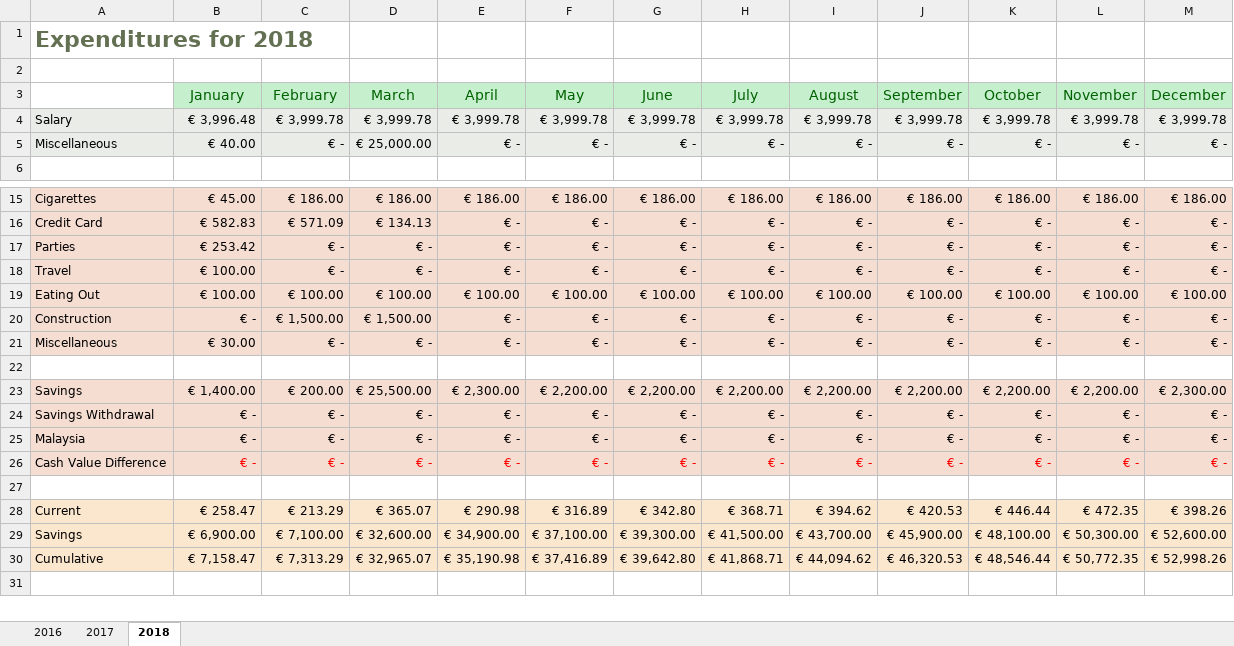
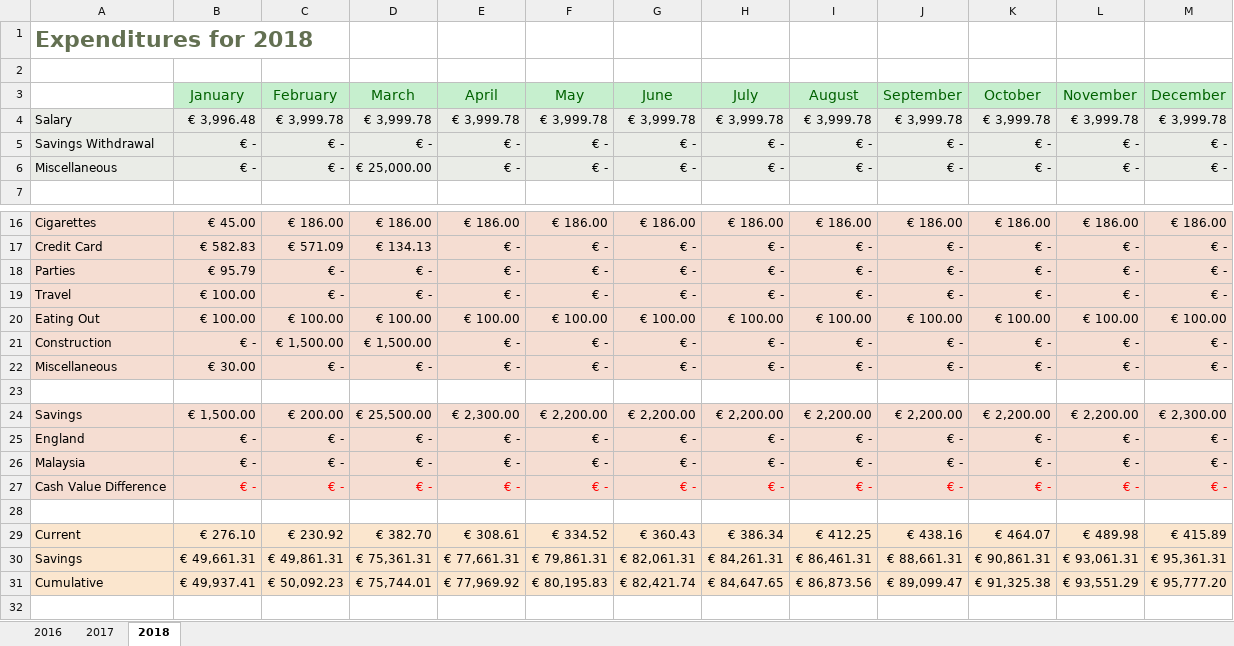
Before and after one commit to faezridzal/BudgetAssistant, an Excel workbook: Faez.BudgetAssistant.Excel.UnitTests/Files/Budget.xlsx, sheet 2018, drawn as a sheet; only a part is shown, gaps mark what is left out; values as stored, in another font and other column widths than the file's, no borders; removed rows and columns are numbered as before the commit, all else as after; the diff names each change by its address in the sheet, - before the commit and + after, or states it on an @@ line.

```diff
--- a/Faez.BudgetAssistant.Excel.UnitTests/Files/Budget.xlsx (sheet 2018)
+++ b/Faez.BudgetAssistant.Excel.UnitTests/Files/Budget.xlsx (sheet 2018)
+row 5: Savings Withdrawal | € - | € - | € - | € - | € - | € - | € - | € - | € - | € - | € - | € -
-B6 (January): € 40.00
+B6 (January): € -
-B18 (January): € 253.42
+B18 (January): € 95.79
-B24 (January): € 1,400.00
+B24 (January): € 1,500.00
-A25: Savings Withdrawal
+A25: England
-row 28: Current | € 258.47 | € 213.29 | € 365.07 | € 290.98 | € 316.89 | € 342.80 | € 368.71 | € 394.62 | € 420.53 | € 446.44 | € 472.35 | € 398.26
-row 29: Savings | € 6,900.00 | € 7,100.00 | € 32,600.00 | € 34,900.00 | € 37,100.00 | € 39,300.00 | € 41,500.00 | € 43,700.00 | € 45,900.00 | € 48,100.00 | € 50,300.00 | € 52,600.00
-row 30: Cumulative | € 7,158.47 | € 7,313.29 | € 32,965.07 | € 35,190.98 | € 37,416.89 | € 39,642.80 | € 41,868.71 | € 44,094.62 | € 46,320.53 | € 48,546.44 | € 50,772.35 | € 52,998.26
+row 29: Current | € 276.10 | € 230.92 | € 382.70 | € 308.61 | € 334.52 | € 360.43 | € 386.34 | € 412.25 | € 438.16 | € 464.07 | € 489.98 | € 415.89
+row 30: Savings | € 49,661.31 | € 49,861.31 | € 75,361.31 | € 77,661.31 | € 79,861.31 | € 82,061.31 | € 84,261.31 | € 86,461.31 | € 88,661.31 | € 90,861.31 | € 93,061.31 | € 95,361.31
+row 31: Cumulative | € 49,937.41 | € 50,092.23 | € 75,744.01 | € 77,969.92 | € 80,195.83 | € 82,421.74 | € 84,647.65 | € 86,873.56 | € 89,099.47 | € 91,325.38 | € 93,551.29 | € 95,777.20
```
Also changed, not shown: sheet 2017, sheet 2016, formulas that keep their value, 2 other files.
